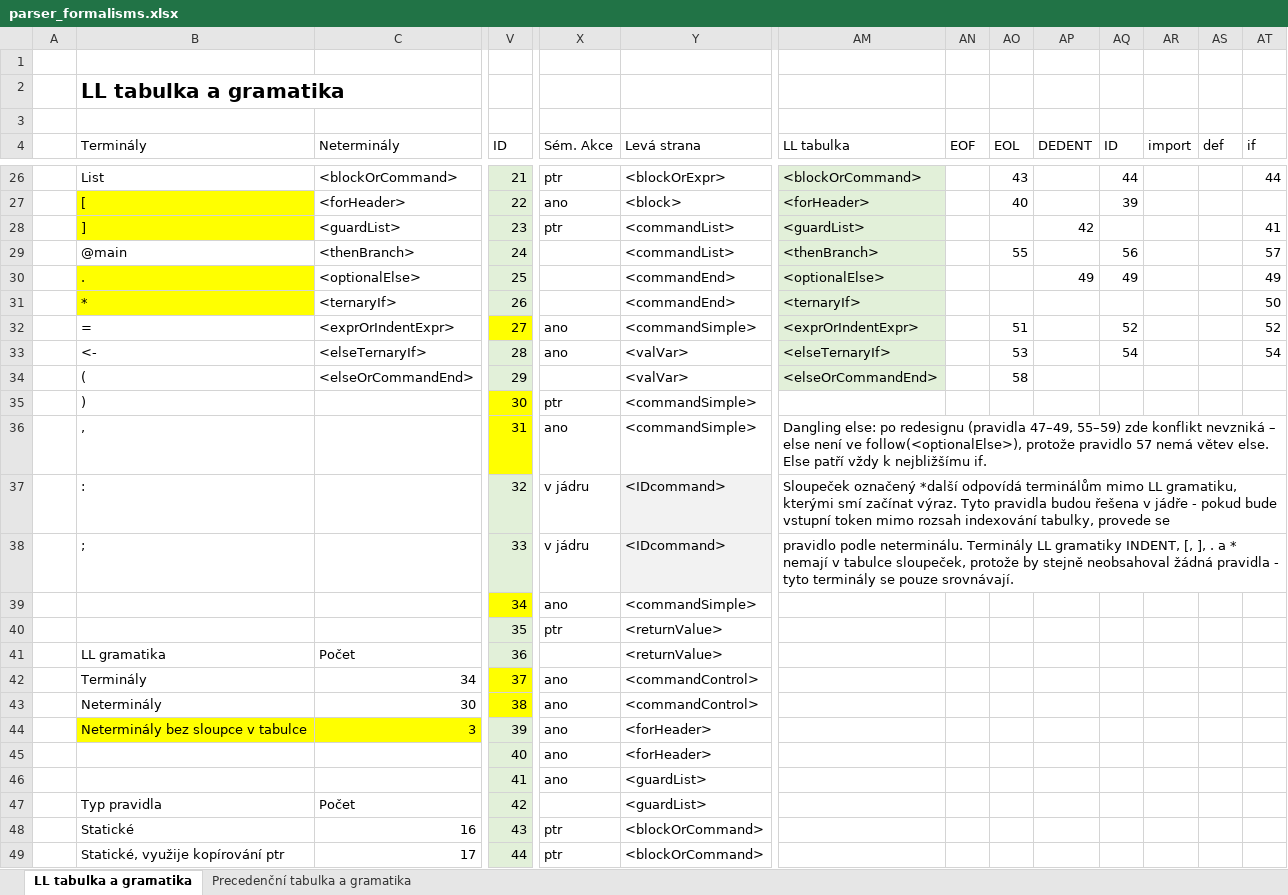
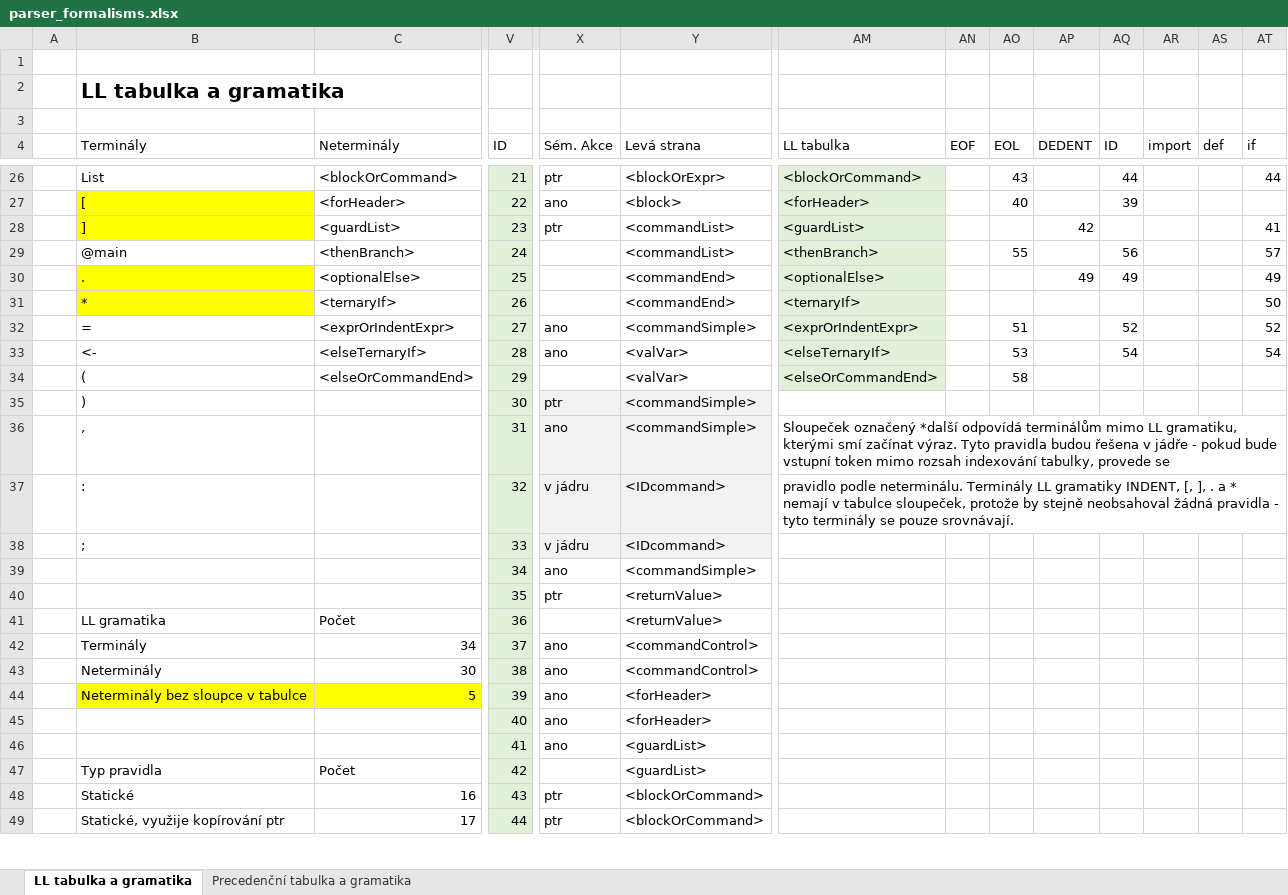
Before and after one commit to Dustlightgit/IFJ-Projekt-2026, an Excel workbook: formalisms/parser_formalisms.xlsx, sheet LL tabulka a gramatika, drawn as a sheet; only a part is shown, gaps mark what is left out; values as stored, in another font and other column widths than the file's, no borders; conditional formats not drawn; the diff covers the shown part only; the diff names each change by its address in the sheet, - before the commit and + after, or states it on an @@ line.

```diff
--- a/formalisms/parser_formalisms.xlsx (sheet LL tabulka a gramatika)
+++ b/formalisms/parser_formalisms.xlsx (sheet LL tabulka a gramatika)
-V32 fill: #FFFF00
+V32 fill: #E2F0D9
-V35:V36 fill: #FFFF00
+V35:V36 fill: #E2F0D9
-X35:Y36 fill: none
+X35:Y36 fill: #F2F2F2
-AM36 (LL tabulka): Dangling else: po redesignu (pravidla 47–49, 55–59) zde konflikt nevzniká – else není ve follow(<optionalElse>), protože pravidlo 57 nemá větev else. Else patří vždy k nejbližšímu if.
+AM36 (LL tabulka): Sloupeček označený *další odpovídá terminálům mimo LL gramatiku, kterými smí začínat výraz. Tyto pravidla budou řešena v jádře - pokud bude vstupní token mimo rozsah indexování tabulky, provede se
-X37:X38 fill: none
+X37:X38 fill: #F2F2F2
-AM37 (LL tabulka): Sloupeček označený *další odpovídá terminálům mimo LL gramatiku, kterými smí začínat výraz. Tyto pravidla budou řešena v jádře - pokud bude vstupní token mimo rozsah indexování tabulky, provede se
+AM37 (LL tabulka): pravidlo podle neterminálu. Terminály LL gramatiky INDENT, [, ], . a * nemají v tabulce sloupeček, protože by stejně neobsahoval žádná pravidla - tyto terminály se pouze srovnávají.
-AM38 (LL tabulka): pravidlo podle neterminálu. Terminály LL gramatiky INDENT, [, ], . a * nemají v tabulce sloupeček, protože by stejně neobsahoval žádná pravidla - tyto terminály se pouze srovnávají.
+AM38 (LL tabulka): (empty)
-AM38:BQ38 merged
-V39 fill: #FFFF00
+V39 fill: #E2F0D9
-V42:V43 fill: #FFFF00
+V42:V43 fill: #E2F0D9
-C44 (Neterminály): 3
+C44 (Neterminály): 5
```
Also changed, not shown: 6 edited cells, cell formats and merged cells elsewhere in this sheet, sheet Precedenční tabulka a gramatika.
